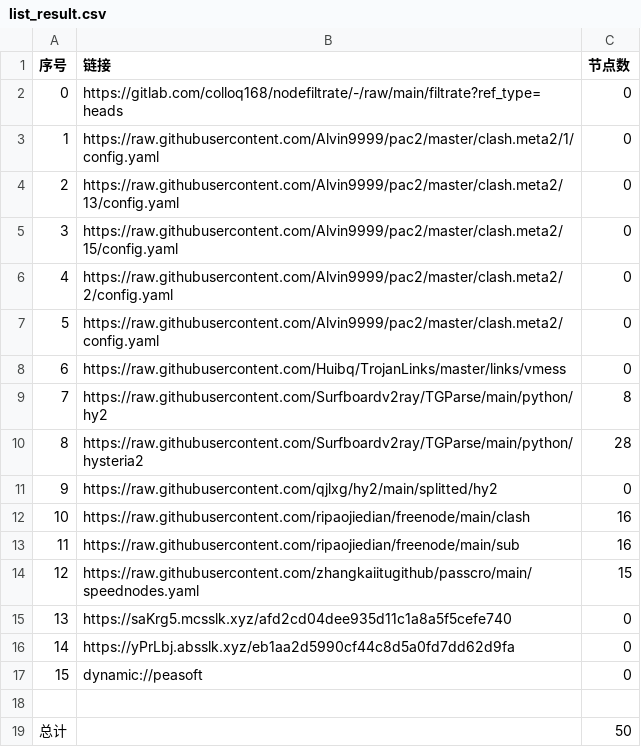
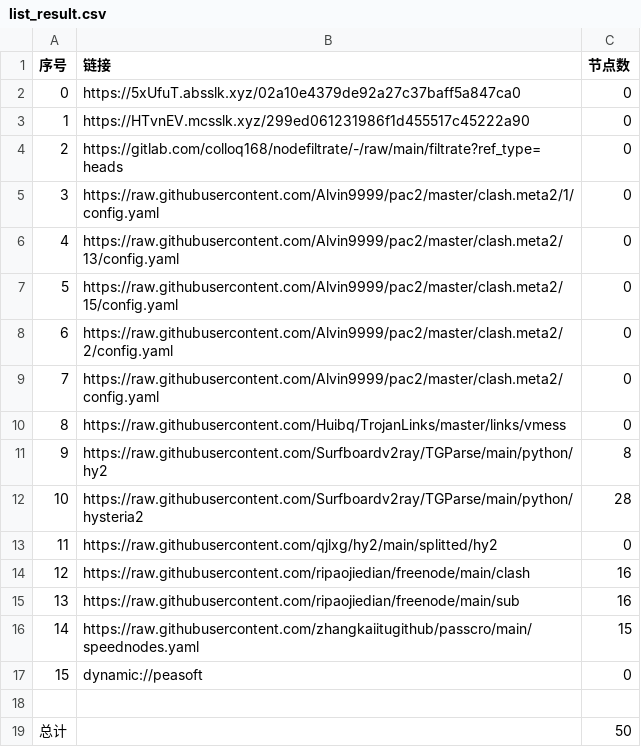
Before and after one commit to tonygyf/AutoMergePublicNodes, a CSV file: list_result.csv, drawn as a sheet; removed rows and columns are numbered as before the commit, all else as after; the diff names each change by its address in the sheet, - before the commit and + after, or states it on an @@ line.

```diff
--- a/list_result.csv
+++ b/list_result.csv
+row 2: 0 | https://5xUfuT.absslk.xyz/02a10e4379de92a27c37baff5a847ca0 | 0
+row 3: 1 | https://HTvnEV.mcsslk.xyz/299ed061231986f1d455517c45222a90 | 0
@@ column A (序号) renumbered between rows 4 and 16 @@
-row 15: 13 | https://saKrg5.mcsslk.xyz/afd2cd04dee935d11c1a8a5f5cefe740 | 0
-row 16: 14 | https://yPrLbj.absslk.xyz/eb1aa2d5990cf44c8d5a0fd7dd62d9fa | 0
```
Also changed, not shown: 21 other files.
